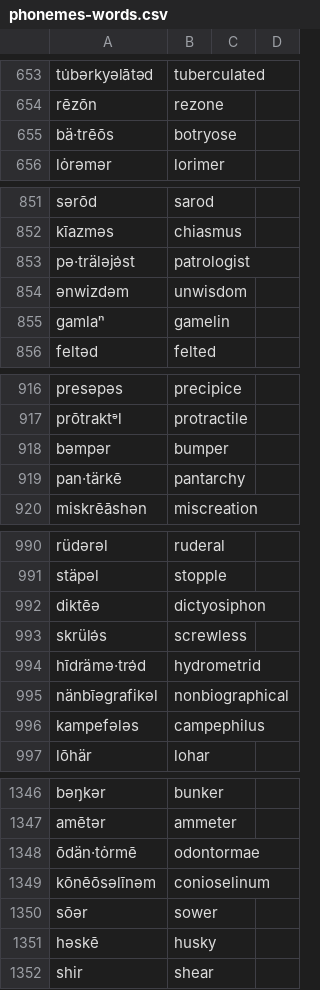
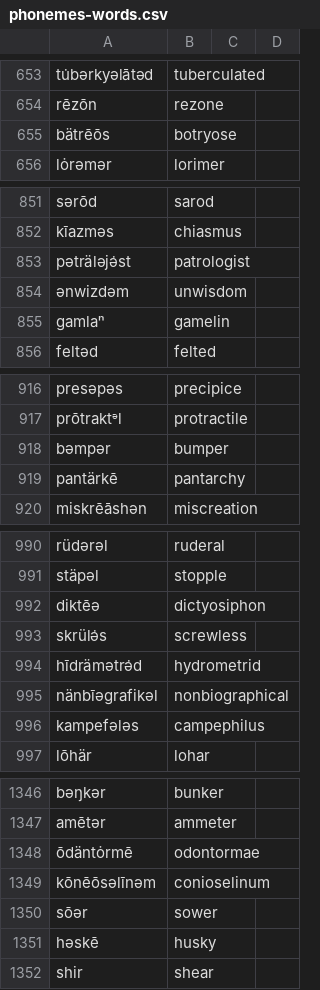
Before and after one commit to trigaten/phoneme-to-grapheme, a CSV file: phonemes-words.csv, drawn as a sheet; only a part is shown, gaps mark what is left out; the diff covers the shown part only.

```diff
--- a/phonemes-words.csv
+++ b/phonemes-words.csv
@@ -654,3 +654,3 @@ tu̇bərkyəlātəd,tuberculated
 rēzōn,rezone
-bä‧trēōs,botryose
+bätrēōs,botryose
 lȯrəmər,lorimer
@@ -852,3 +852,3 @@ sərōd,sarod
 kīazməs,chiasmus
-pə‧träləjə̇st,patrologist
+pəträləjə̇st,patrologist
 ənwizdəm,unwisdom
@@ -918,3 +918,3 @@ prōtraktᵊl,protractile
 bəmpər,bumper
-pan‧tärkē,pantarchy
+pantärkē,pantarchy
 miskrēāshən,miscreation
@@ -993,3 +993,3 @@ diktēə,dictyosiphon
 skrülə̇s,screwless
-hīdrämə‧trə̇d,hydrometrid
+hīdrämətrə̇d,hydrometrid
 nänbīəgrafikəl,nonbiographical
@@ -1347,3 +1347,3 @@ bəŋkər,bunker
 amētər,ammeter
-ōdän‧tȯrmē,odontormae
+ōdäntȯrmē,odontormae
 kōnēōsəlīnəm,conioselinum
```
Also changed, not shown: 1 added row and 82 edited cells elsewhere in this file.
